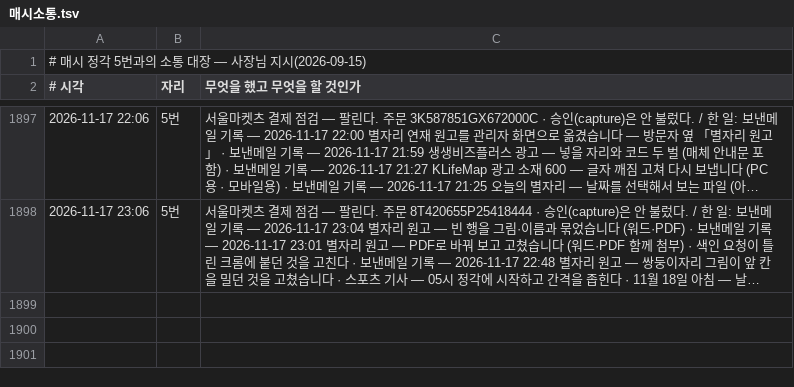
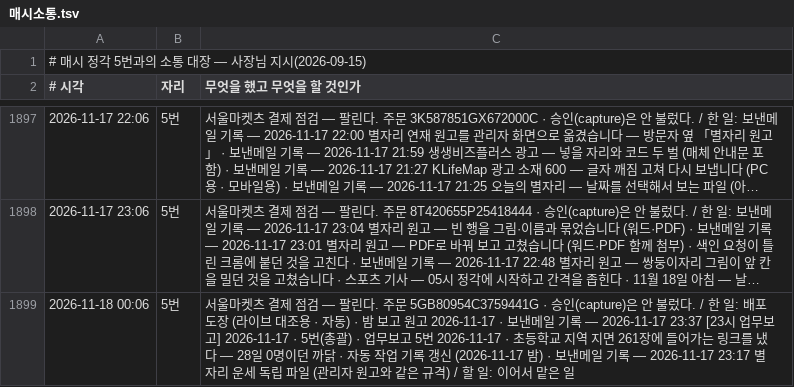
Before and after one commit to parkintaek2-gif/seoulmarkets, a TSV file: docs/매시소통.tsv, drawn as a sheet; only a part is shown, gaps mark what is left out; long unchanged cells end in …; the diff names each change by its address in the sheet, - before the commit and + after, or states it on an @@ line.

```diff
--- a/docs/매시소통.tsv
+++ b/docs/매시소통.tsv
+row 1899: 2026-11-18 00:06 | 5번 | 서울마켓츠 결제 점검 — 팔린다. 주문 5GB80954C3759441G · 승인(capture)은 안 불렀다. / 한 일: 배포 도장 (라이브 대조용 · 자동) · 밤 보고 원고 2026-11-17 · 보낸메일 기록 — 2026-11-17 23:37 [23시 업무보고] 2026-11-17 · 5번(총괄) · 업무보고 5번 2026-11-17 · 초등학교 지역 지면 261장에 들어가는 링크를 냈다 — 28일 0명이던 까닭 · 자동 작업 기록 갱신 (2026-11-17 밤) · 보낸메일 기록 — 2026-11-17 23:17 별자리 운세 독립 파일 (관리자 원고와 같은 규격) / 할 일: 이어서 맡은 일
```
Also changed, not shown: docs/손님길점검.tsv, 18 other files.
